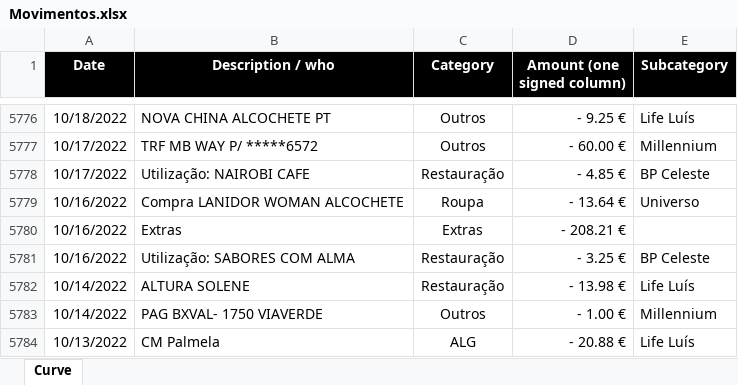
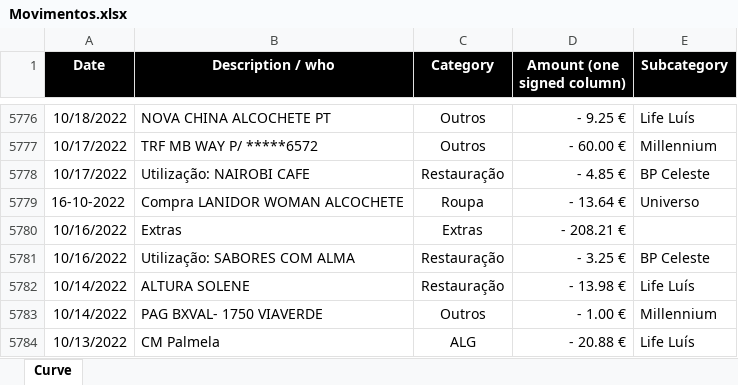
Before and after one commit to luishortipor/controlofinanceiro, an Excel workbook: Movimentos.xlsx, sheet Curve, drawn as a sheet; only a part is shown, gaps mark what is left out; values as stored, in another font and other column widths than the file's, no borders; charts and pictures not drawn; the diff covers the shown part only; the diff names each change by its address in the sheet, - before the commit and + after, or states it on an @@ line.

```diff
--- a/Movimentos.xlsx (sheet Curve)
+++ b/Movimentos.xlsx (sheet Curve)
-A5779 (Date): 10/16/2022
+A5779 (Date): 16-10-2022
```
Also changed, not shown: 11 edited cells elsewhere in this sheet.
